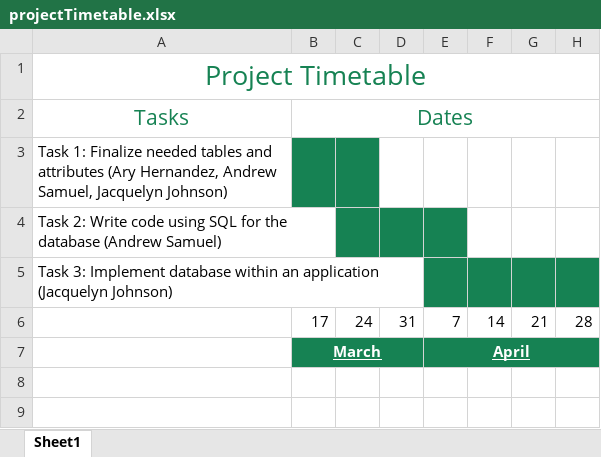
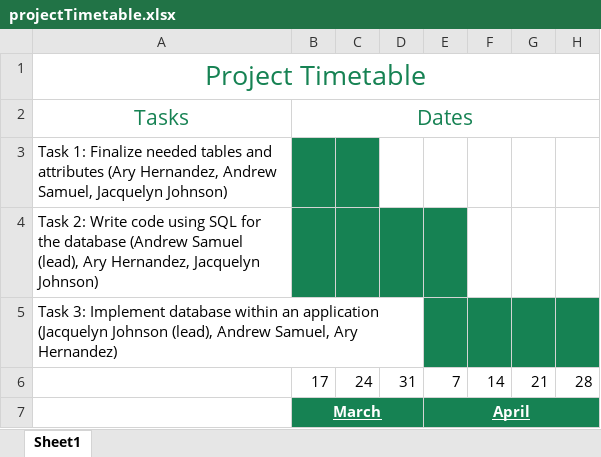
Before and after one commit to dr3w-sam/CS_4318_Database, an Excel workbook: projectTimetable.xlsx, sheet Sheet1, drawn as a sheet; values as stored, in another font and other column widths than the file's, no borders; the diff names each change by its address in the sheet, - before the commit and + after, or states it on an @@ line.

Commit message:
updated projectTimeline.xlsx . added text document projTimeline

```diff
--- a/projectTimetable.xlsx (sheet Sheet1)
+++ b/projectTimetable.xlsx (sheet Sheet1)
-A4: …database (Andrew Samuel)
+A4: …database (Andrew Samuel (lead), Ary Hernandez, Jacquelyn Johnson)
-B4 fill: none
+B4 fill: #168253
-A5: …application (Jacquelyn Johnson)
+A5: …application (Jacquelyn Johnson (lead), Andrew Samuel, Ary Hernandez)
```
Also changed, not shown: 1 other file.
